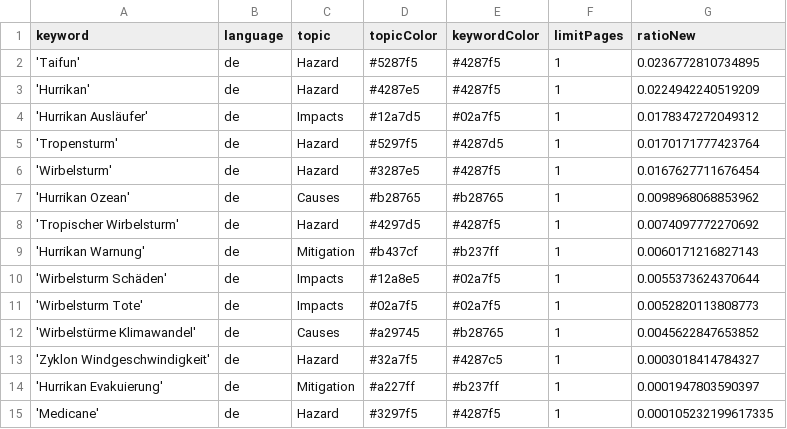
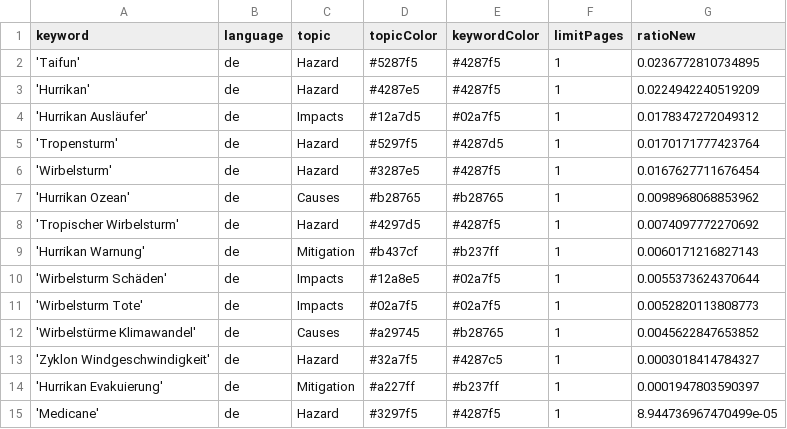
Before and after one commit to liese97-news/HurricaneIsComing, a CSV file: keywords.csv, drawn as a sheet.

Commit message:
Commit from GitHub Actions (harvest:0.0)

```diff
--- a/keywords.csv
+++ b/keywords.csv
@@ -14,2 +14,2 @@ keyword,language,topic,topicColor,keywordColor,limitPages,ratioNew
 'Hurrikan Evakuierung',de,Mitigation,#a227ff,#b237ff,1,0.0001947803590397
-'Medicane',de,Hazard,#3297f5,#4287f5,1,0.000105232199617335
+'Medicane',de,Hazard,#3297f5,#4287f5,1,8.944736967470499e-05
```
